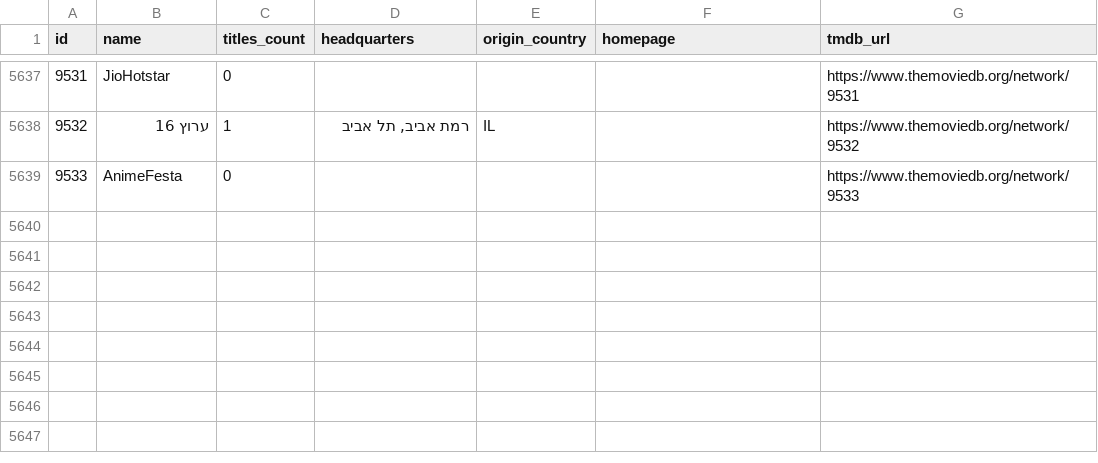
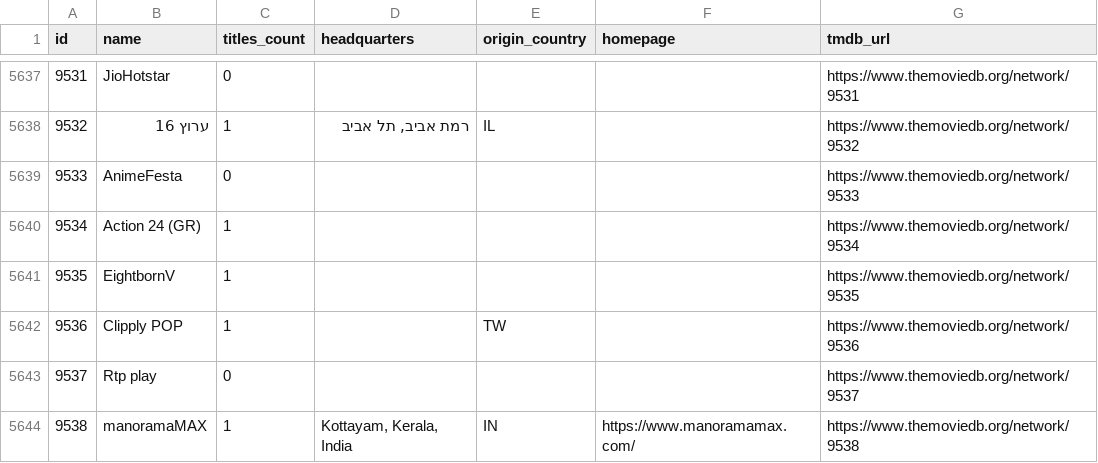
Before and after one commit to davecollections/tmdb-id-lookup, a CSV file: data/tv-networks.csv, drawn as a sheet; only a part is shown, gaps mark what is left out.

```diff
--- a/data/tv-networks.csv
+++ b/data/tv-networks.csv
@@ -5639 +5639,6 @@ id,name,titles_count,headquarters,origin_country,homepage,tmdb_url
 9533,AnimeFesta,0,,,,https://www.themoviedb.org/network/9533
+9534,Action 24 (GR),1,,,,https://www.themoviedb.org/network/9534
+9535,EightbornV,1,,,,https://www.themoviedb.org/network/9535
+9536,Clipply POP,1,,TW,,https://www.themoviedb.org/network/9536
+9537,Rtp play,0,,,,https://www.themoviedb.org/network/9537
+9538,manoramaMAX,1,"Kottayam, Kerala, India",IN,https://www.manoramamax.com/,https://www.themoviedb.org/network/9538
```
Also changed, not shown: 3 other files.
